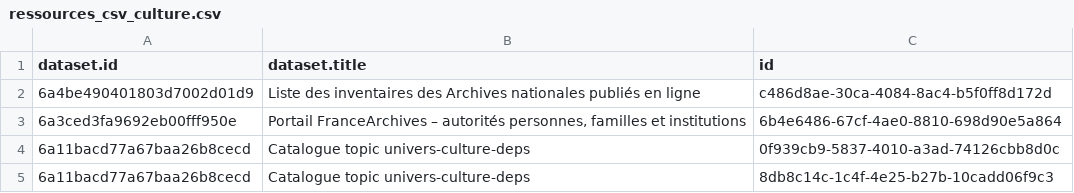
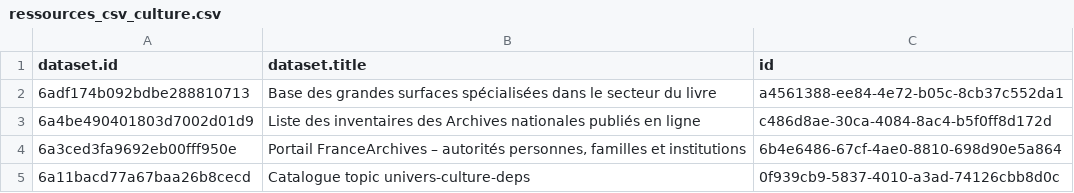
Before and after one commit to Tipicomm/DPNC, a CSV file: data/ressources_csv_culture.csv, drawn as a sheet; only a part is shown; the shorter side is filled out with more unchanged rows.

Commit message:
📄 Mise à jour automatique du fichier CSV dans /data [skip ci]

```diff
--- a/data/ressources_csv_culture.csv
+++ b/data/ressources_csv_culture.csv
@@ -1,2 +1,3 @@
 dataset.id,dataset.title,id
+6adf174b092bdbe288810713,Base des grandes surfaces spécialisées dans le secteur du livre,a4561388-ee84-4e72-b05c-8cb37c552da1
 6a4be490401803d7002d01d9,Liste des inventaires des Archives nationales publiés en ligne ,c486d8ae-30ca-4084-8ac4-b5f0ff8d172d
```
